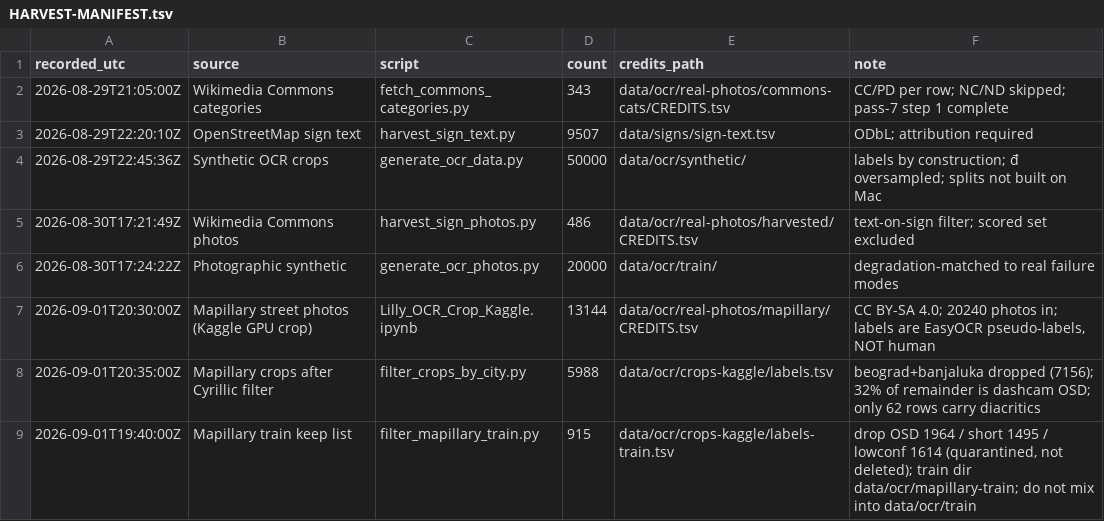
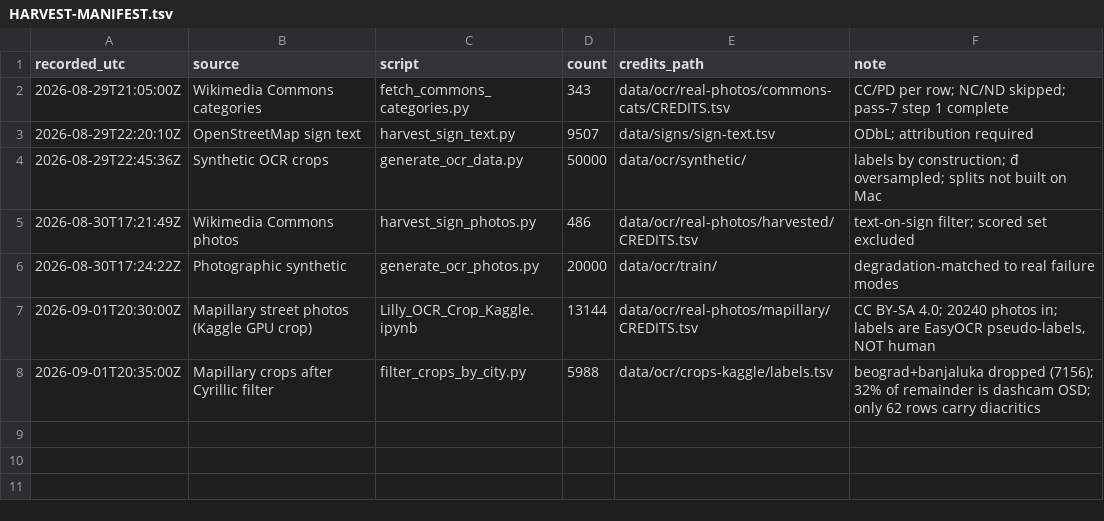
Before and after one commit to ssaaffaakk/Lilly, a TSV file: data/ocr/HARVEST-MANIFEST.tsv, drawn as a sheet.

Commit message:
Revert "Keep the 915 usable Mapillary crops as a train list."
This reverts commit ac2be14eb10505945bad0faf5594029466c1a4be.

```diff
--- a/data/ocr/HARVEST-MANIFEST.tsv
+++ b/data/ocr/HARVEST-MANIFEST.tsv
@@ -8,2 +8 @@ recorded_utc	source	script	count	credits_path	note
 2026-09-01T20:35:00Z	Mapillary crops after Cyrillic filter	filter_crops_by_city.py	5988	data/ocr/crops-kaggle/labels.tsv	beograd+banjaluka dropped (7156); 32% of remainder is dashcam OSD; only 62 rows carry diacritics
-2026-09-01T19:40:00Z	Mapillary train keep list	filter_mapillary_train.py	915	data/ocr/crops-kaggle/labels-train.tsv	drop OSD 1964 / short 1495 / lowconf 1614 (quarantined, not deleted); train dir data/ocr/mapillary-train; do not mix into data/ocr/train
```
Also changed, not shown: 8 other files.
